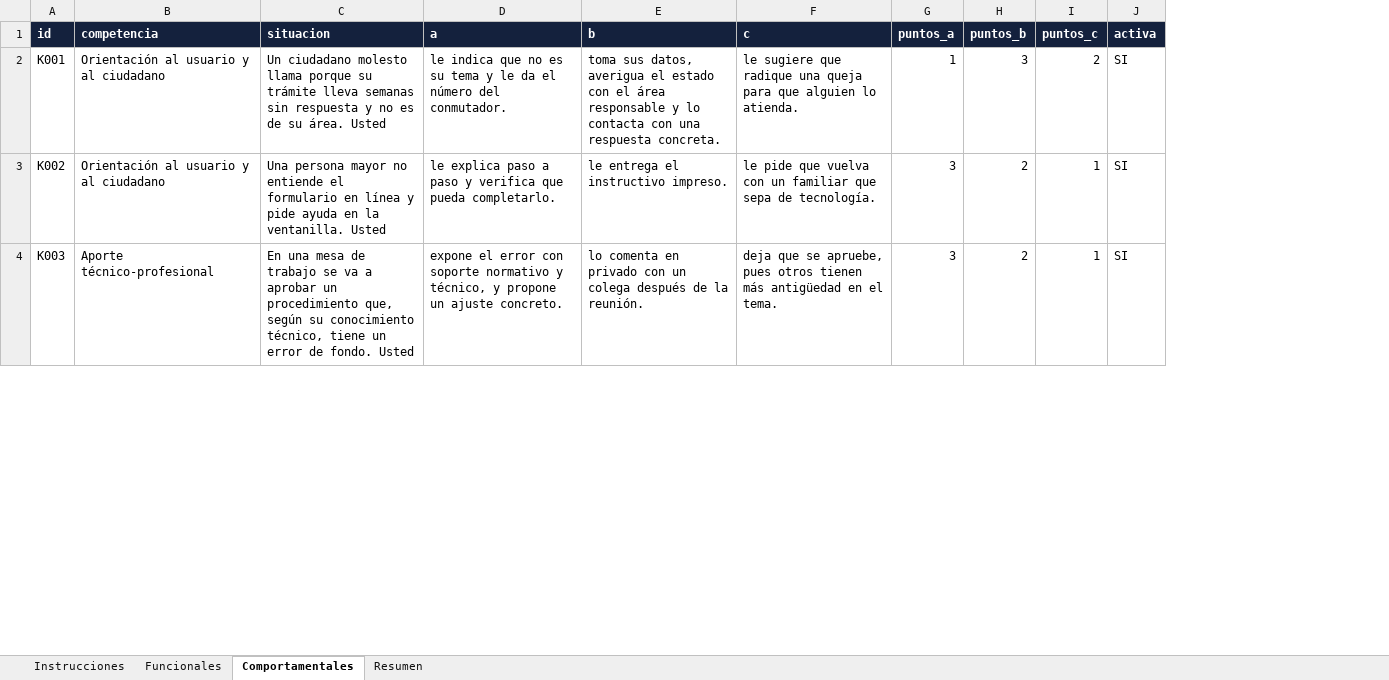
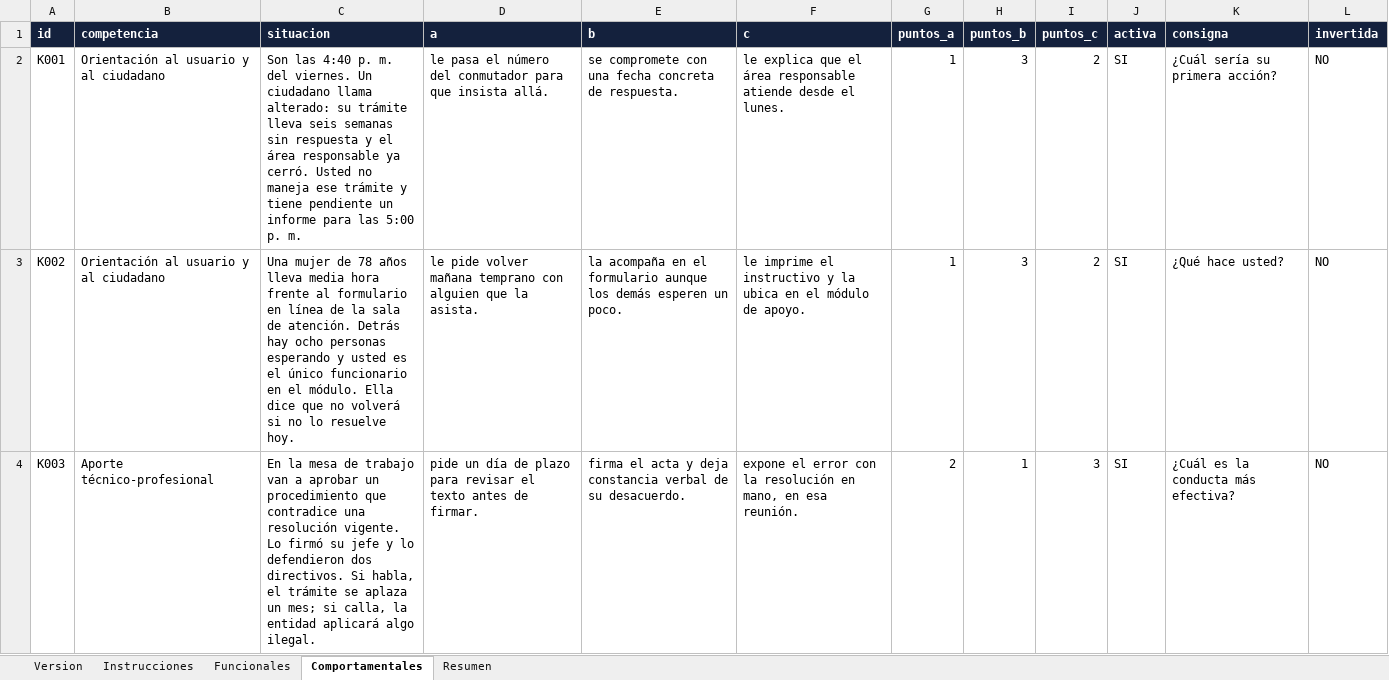
Before and after one commit to ttonguinon/solaris-merit-invima, an Excel workbook: banco-preguntas.xlsx, sheet Comportamentales, drawn as a sheet; only a part is shown; values as stored, in another font and other column widths than the file's, no borders; charts and pictures not drawn; the diff covers the shown part only; the diff names each change by its address in the sheet, - before the commit and + after, or states it on an @@ line.

```diff
--- a/banco-preguntas.xlsx (sheet Comportamentales)
+++ b/banco-preguntas.xlsx (sheet Comportamentales)
+sheet tab: Version
+column K (consigna), rows 2-4: ¿Cuál sería su primera acción? | ¿Qué hace usted? | ¿Cuál es la conducta más efectiva?
+column L (invertida), rows 2-4: all NO
-C2 (situacion): Un ciudadano molesto llama porque su trámite lleva semanas sin respuesta y no es de su área. Usted
+C2 (situacion): Son las 4:40 p. m. del viernes. Un ciudadano llama alterado: su trámite lleva seis semanas sin respuesta y el área responsable ya cerró. Usted no maneja ese trámite y tiene pendiente un informe para las 5:00 p. m.
-D2 (a): le indica que no es su tema y le da el número del conmutador.
+D2 (a): le pasa el número del conmutador para que insista allá.
-E2 (b): toma sus datos, averigua el estado con el área responsable y lo contacta con una respuesta concreta.
+E2 (b): se compromete con una fecha concreta de respuesta.
-F2 (c): le sugiere que radique una queja para que alguien lo atienda.
+F2 (c): le explica que el área responsable atiende desde el lunes.
-C3 (situacion): Una persona mayor no entiende el formulario en línea y pide ayuda en la ventanilla. Usted
+C3 (situacion): Una mujer de 78 años lleva media hora frente al formulario en línea de la sala de atención. Detrás hay ocho personas esperando y usted es el único funcionario en el módulo. Ella dice que no volverá si no lo resuelve hoy.
-D3 (a): le explica paso a paso y verifica que pueda completarlo.
+D3 (a): le pide volver mañana temprano con alguien que la asista.
-E3 (b): le entrega el instructivo impreso.
+E3 (b): la acompaña en el formulario aunque los demás esperen un poco.
-F3 (c): le pide que vuelva con un familiar que sepa de tecnología.
+F3 (c): le imprime el instructivo y la ubica en el módulo de apoyo.
-G3 (puntos_a): 3
+G3 (puntos_a): 1
-H3 (puntos_b): 2
+H3 (puntos_b): 3
-I3 (puntos_c): 1
+I3 (puntos_c): 2
-C4 (situacion): En una mesa de trabajo se va a aprobar un procedimiento que, según su conocimiento técnico, tiene un error de fondo. Usted
+C4 (situacion): En la mesa de trabajo van a aprobar un procedimiento que contradice una resolución vigente. Lo firmó su jefe y lo defendieron dos directivos. Si habla, el trámite se aplaza un mes; si calla, la entidad aplicará algo ilegal.
-D4 (a): expone el error con soporte normativo y técnico, y propone un ajuste concreto.
+D4 (a): pide un día de plazo para revisar el texto antes de firmar.
-E4 (b): lo comenta en privado con un colega después de la reunión.
+E4 (b): firma el acta y deja constancia verbal de su desacuerdo.
-F4 (c): deja que se apruebe, pues otros tienen más antigüedad en el tema.
+F4 (c): expone el error con la resolución en mano, en esa reunión.
-G4 (puntos_a): 3
+G4 (puntos_a): 2
-H4 (puntos_b): 2
+H4 (puntos_b): 1
-I4 (puntos_c): 1
+I4 (puntos_c): 3
```
Also changed, not shown: 58 added rows and 462 edited cells elsewhere in this sheet, sheet Funcionales, sheet Resumen, charts or pictures, 6 other files.
